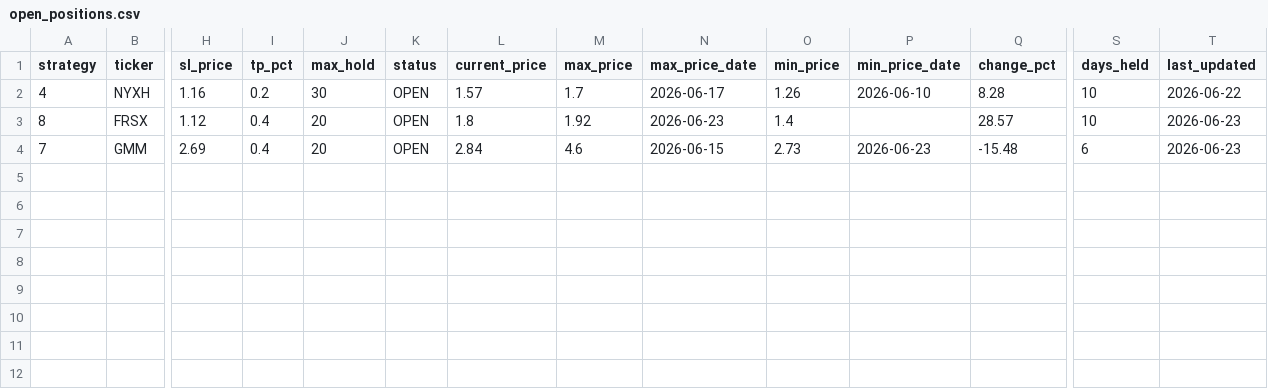
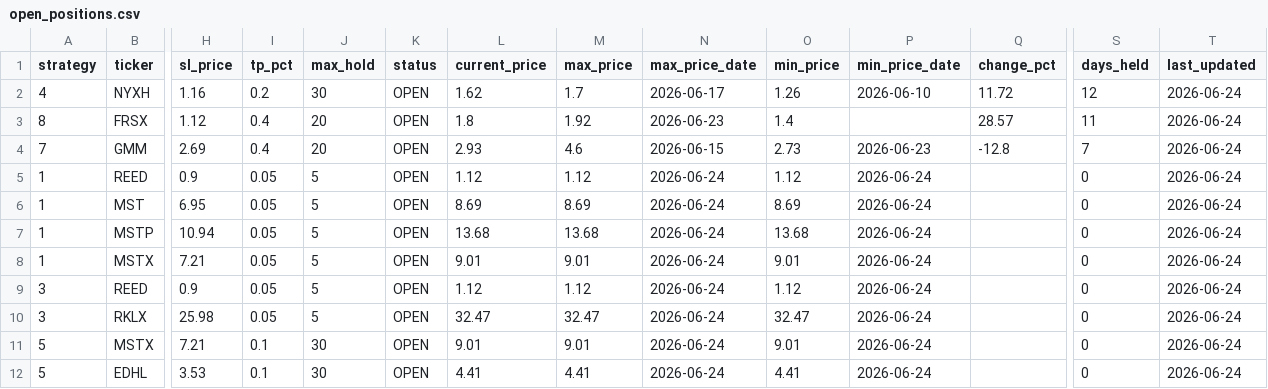
Before and after one commit to jayc950807/surge-scanner, a CSV file: data/open_positions.csv, drawn as a sheet; only a part is shown, gaps mark what is left out; rows hold the shown columns only; the diff names each change by its address in the sheet, - before the commit and + after, or states it on an @@ line.

```diff
--- a/data/open_positions.csv
+++ b/data/open_positions.csv
-L2 (current_price): 1.57
+L2 (current_price): 1.62
-Q2 (change_pct): 8.28
+Q2 (change_pct): 11.72
-S2 (days_held): 10
+S2 (days_held): 12
-T2 (last_updated): 2026-06-22
+T2 (last_updated): 2026-06-24
-S3 (days_held): 10
+S3 (days_held): 11
-T3:T4 (last_updated): 2026-06-23
+T3:T4 (last_updated): 2026-06-24
-L4 (current_price): 2.84
+L4 (current_price): 2.93
-Q4 (change_pct): -15.48
+Q4 (change_pct): -12.8
-S4 (days_held): 6
+S4 (days_held): 7
+row 5: 1 | REED | 0.9 | 0.05 | 5 | OPEN | 1.12 | 1.12 | 2026-06-24 | 1.12 | 2026-06-24 |  | 0 | 2026-06-24
+row 6: 1 | MST | 6.95 | 0.05 | 5 | OPEN | 8.69 | 8.69 | 2026-06-24 | 8.69 | 2026-06-24 |  | 0 | 2026-06-24
+row 7: 1 | MSTP | 10.94 | 0.05 | 5 | OPEN | 13.68 | 13.68 | 2026-06-24 | 13.68 | 2026-06-24 |  | 0 | 2026-06-24
+row 8: 1 | MSTX | 7.21 | 0.05 | 5 | OPEN | 9.01 | 9.01 | 2026-06-24 | 9.01 | 2026-06-24 |  | 0 | 2026-06-24
+row 9: 3 | REED | 0.9 | 0.05 | 5 | OPEN | 1.12 | 1.12 | 2026-06-24 | 1.12 | 2026-06-24 |  | 0 | 2026-06-24
+row 10: 3 | RKLX | 25.98 | 0.05 | 5 | OPEN | 32.47 | 32.47 | 2026-06-24 | 32.47 | 2026-06-24 |  | 0 | 2026-06-24
+row 11: 5 | MSTX | 7.21 | 0.1 | 30 | OPEN | 9.01 | 9.01 | 2026-06-24 | 9.01 | 2026-06-24 |  | 0 | 2026-06-24
+row 12: 5 | EDHL | 3.53 | 0.1 | 30 | OPEN | 4.41 | 4.41 | 2026-06-24 | 4.41 | 2026-06-24 |  | 0 | 2026-06-24
```
Also changed, not shown: data/history.csv, 2 other files.
